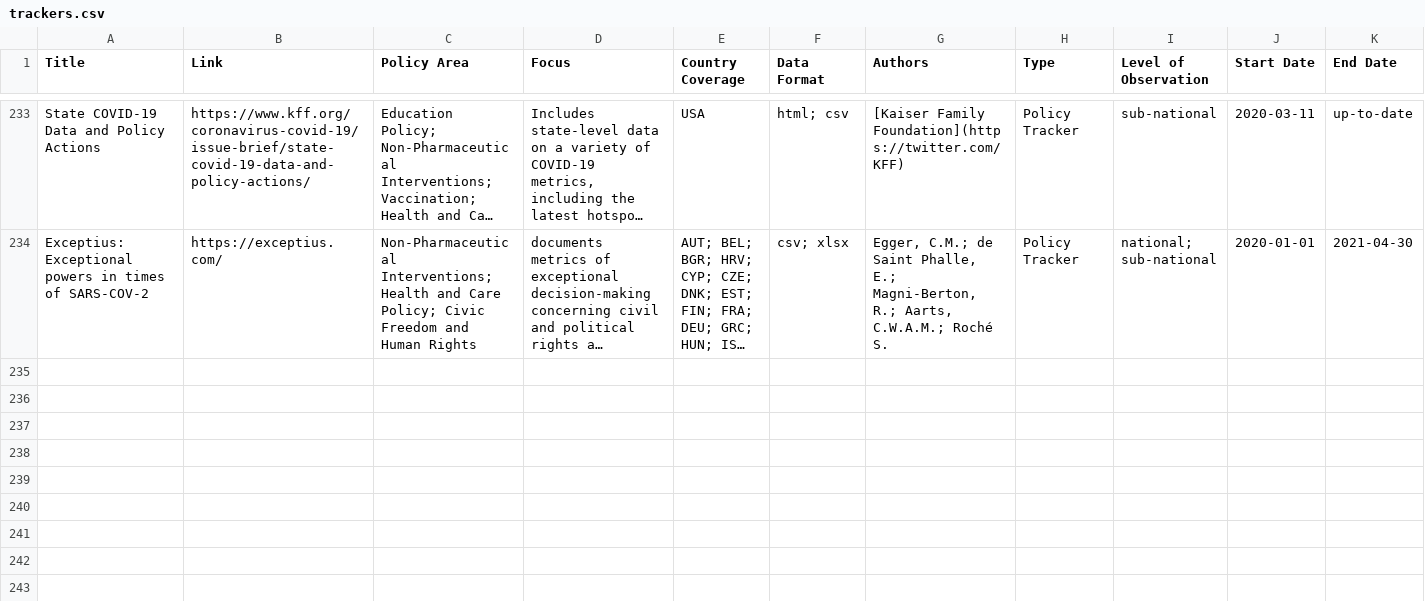
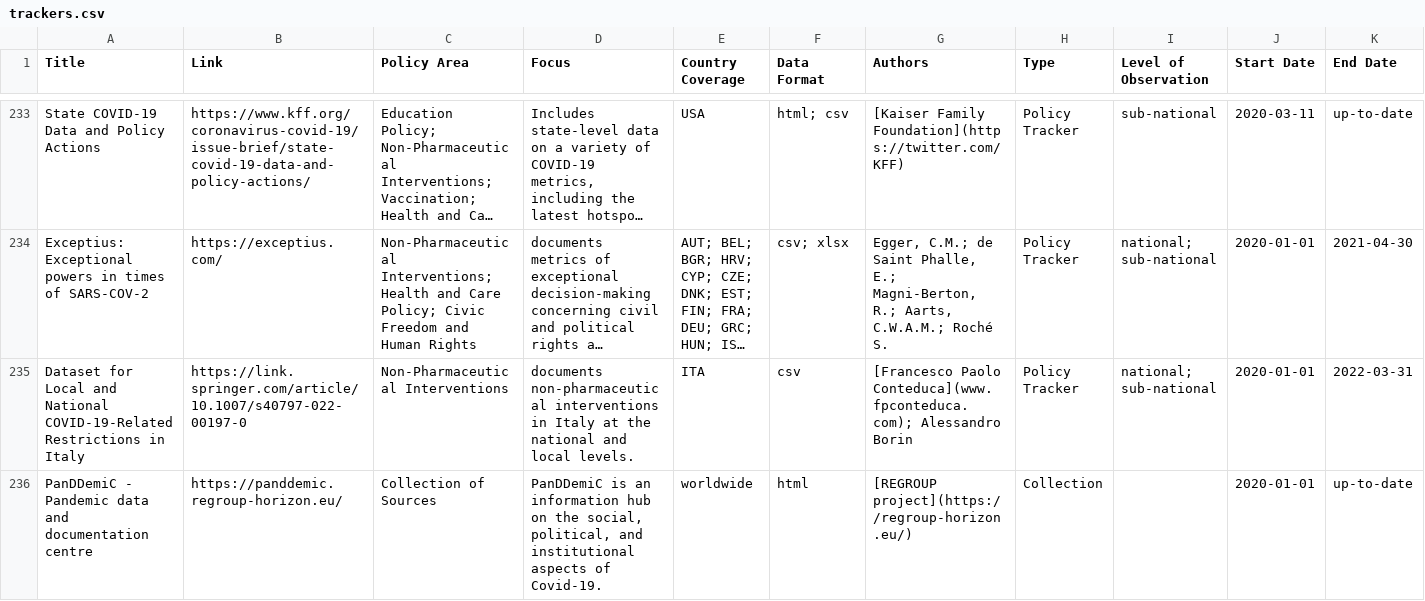
Before and after one commit to lukaslehner/supertracker, a CSV file: _data/trackers.csv, drawn as a sheet; only a part is shown, gaps mark what is left out; long unchanged cells end in …; rows hold the shown columns only; the diff names each change by its address in the sheet, - before the commit and + after, or states it on an @@ line.

Commit message:
Update trackers.csv
- add two new submissions

```diff
--- a/_data/trackers.csv
+++ b/_data/trackers.csv
+row 235: Dataset for Local and National COVID-19-Related Restrictions in Italy | https://link.springer.com/article/10.1007/s40797-022-00197-0 | Non-Pharmaceutical Interventions | documents non-pharmaceutical interventions in Italy at the national and local levels. | ITA | csv | [Francesco Paolo Conteduca](www.fpconteduca.com); Alessandro Borin | Policy Tracker | national; sub-national | 2020-01-01 | 2022-03-31
+row 236: PanDDemiC - Pandemic data and documentation centre | https://panddemic.regroup-horizon.eu/ | Collection of Sources | PanDDemiC is an information hub on the social, political, and institutional aspects of Covid-19. | worldwide | html | [REGROUP project](https://regroup-horizon.eu/) | Collection |  | 2020-01-01 | up-to-date
```
